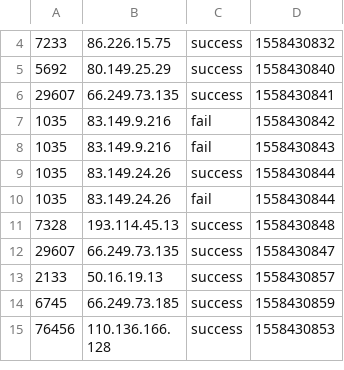
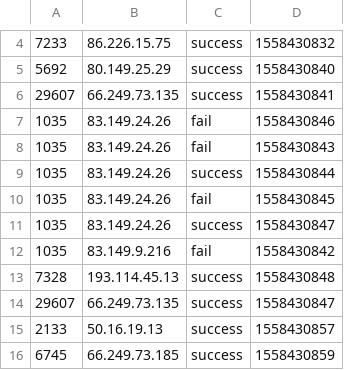
Before and after one commit to ivanyinusa/UserBehaviorAnalysis, a CSV file: LoginFailDetect/src/main/resources/LoginLog.csv, drawn as a sheet; only a part is shown, gaps mark what is left out; the shorter side is filled out with more unchanged rows.

Commit message:
Day 8 - login fail with cep

```diff
--- a/LoginFailDetect/src/main/resources/LoginLog.csv
+++ b/LoginFailDetect/src/main/resources/LoginLog.csv
@@ -6,6 +6,8 @@
 29607,66.249.73.135,success,1558430841
+1035,83.149.24.26,fail,1558430846
+1035,83.149.24.26,fail,1558430843
+1035,83.149.24.26,success,1558430844
+1035,83.149.24.26,fail,1558430845
+1035,83.149.24.26,success,1558430847
 1035,83.149.9.216,fail,1558430842
-1035,83.149.9.216,fail,1558430843
-1035,83.149.24.26,success,1558430844
-1035,83.149.24.26,fail,1558430844
 7328,193.114.45.13,success,1558430848
```
Also changed, not shown: 3 other files.
